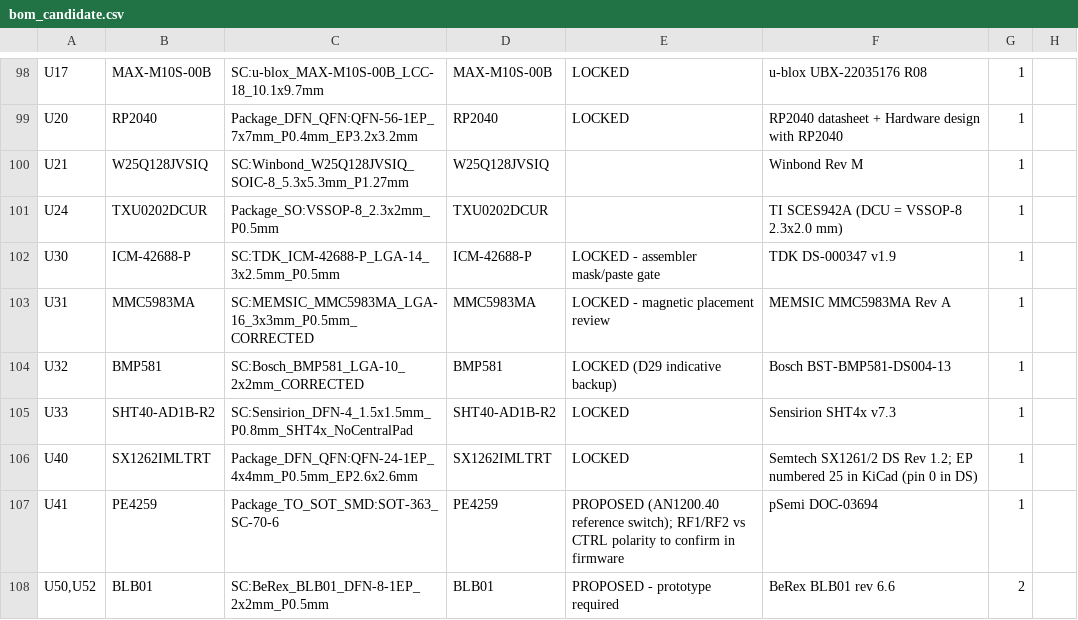
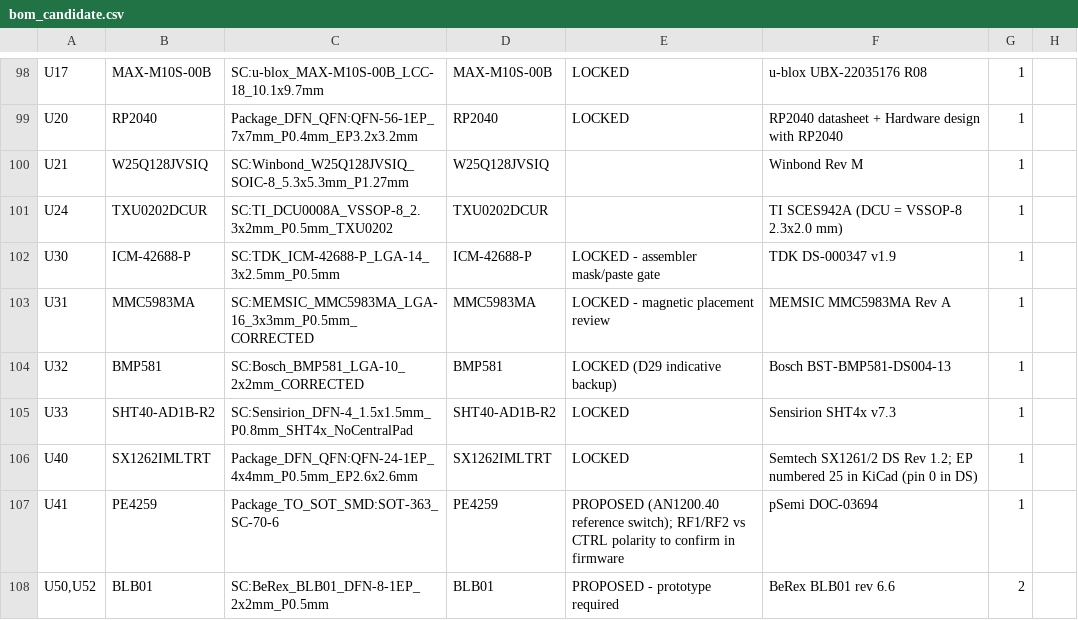
Before and after one commit to pantojinho/StratosCore, a CSV file: candidates/claude-oneshot-revA/outputs/bom_candidate.csv, drawn as a sheet; only a part is shown, gaps mark what is left out.

```diff
--- a/candidates/claude-oneshot-revA/outputs/bom_candidate.csv
+++ b/candidates/claude-oneshot-revA/outputs/bom_candidate.csv
@@ -100,3 +100,3 @@
 "U21","W25Q128JVSIQ","SC:Winbond_W25Q128JVSIQ_SOIC-8_5.3x5.3mm_P1.27mm","W25Q128JVSIQ","","Winbond Rev M","1",""
-"U24","TXU0202DCUR","Package_SO:VSSOP-8_2.3x2mm_P0.5mm","TXU0202DCUR","","TI SCES942A (DCU = VSSOP-8 2.3x2.0 mm)","1",""
+"U24","TXU0202DCUR","SC:TI_DCU0008A_VSSOP-8_2.3x2mm_P0.5mm_TXU0202","TXU0202DCUR","","TI SCES942A (DCU = VSSOP-8 2.3x2.0 mm)","1",""
 "U30","ICM-42688-P","SC:TDK_ICM-42688-P_LGA-14_3x2.5mm_P0.5mm","ICM-42688-P","LOCKED - assembler mask/paste gate","TDK DS-000347 v1.9","1",""
```
Also changed, not shown: 36 other files.
